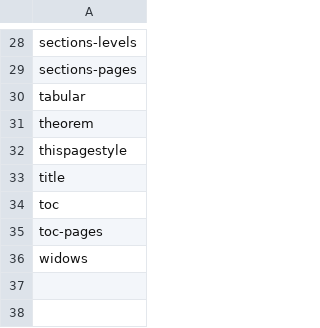
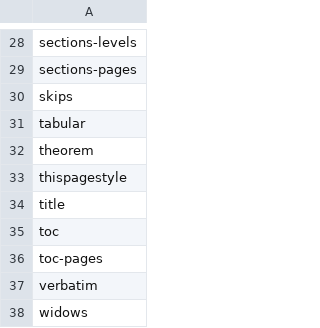
Before and after one commit to eric-vergo/LeAnTeX, a TSV file: parity/doc-baseline.tsv, drawn as a sheet; only a part is shown, gaps mark what is left out; the diff names each change by its address in the sheet, - before the commit and + after, or states it on an @@ line.

Commit message:
Displays: formula and number as boxes of their own; skips in a paragraph after the line

```diff
--- a/parity/doc-baseline.tsv
+++ b/parity/doc-baseline.tsv
+row 30: skips
+row 37: verbatim
```
Also changed, not shown: 4 other files.
